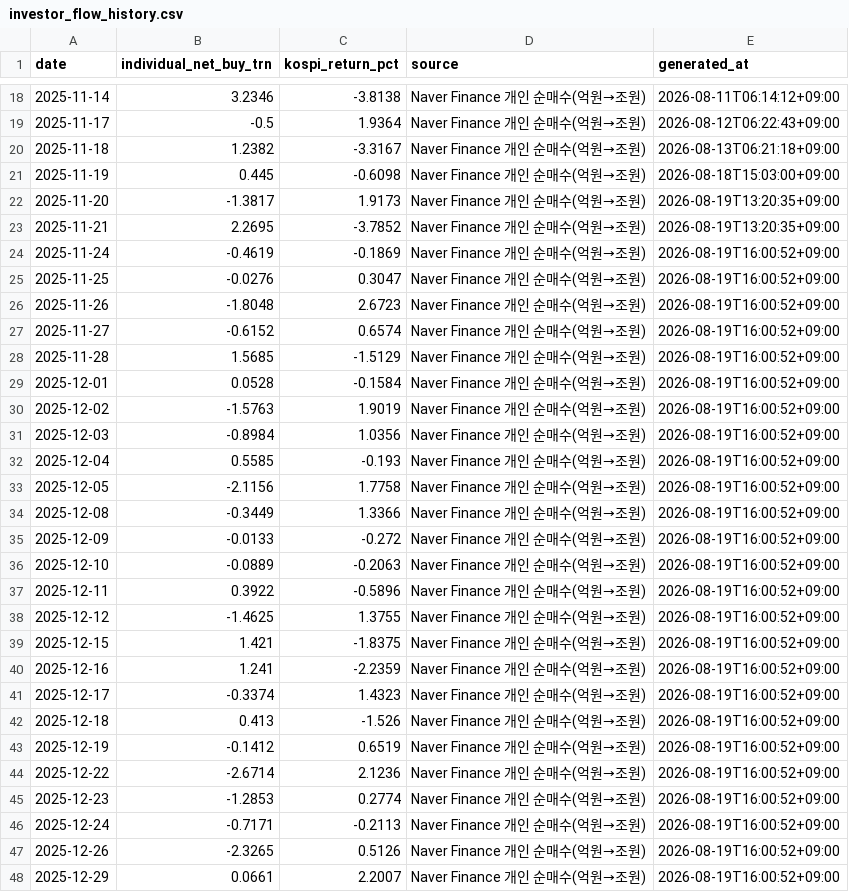
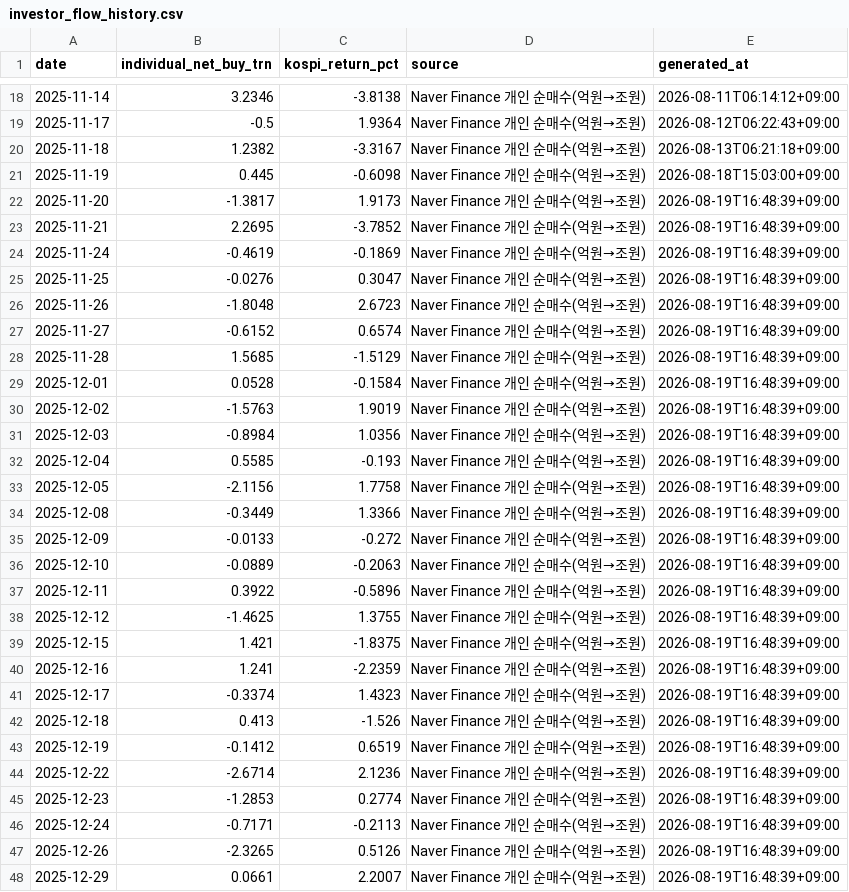
Before and after one commit to JungMin-4287/global-macro-korea-regime-dashboard, a CSV file: docs/data/investor_flow_history.csv, drawn as a sheet; only a part is shown, gaps mark what is left out; the diff covers the shown part only.

```diff
--- a/docs/data/investor_flow_history.csv
+++ b/docs/data/investor_flow_history.csv
@@ -21,28 +21,28 @@
 2025-11-19,0.445,-0.6098,Naver Finance 개인 순매수(억원→조원),2026-08-18T15:03:00+09:00
-2025-11-20,-1.3817,1.9173,Naver Finance 개인 순매수(억원→조원),2026-08-19T13:20:35+09:00
-2025-11-21,2.2695,-3.7852,Naver Finance 개인 순매수(억원→조원),2026-08-19T13:20:35+09:00
-2025-11-24,-0.4619,-0.1869,Naver Finance 개인 순매수(억원→조원),2026-08-19T16:00:52+09:00
-2025-11-25,-0.0276,0.3047,Naver Finance 개인 순매수(억원→조원),2026-08-19T16:00:52+09:00
-2025-11-26,-1.8048,2.6723,Naver Finance 개인 순매수(억원→조원),2026-08-19T16:00:52+09:00
-2025-11-27,-0.6152,0.6574,Naver Finance 개인 순매수(억원→조원),2026-08-19T16:00:52+09:00
-2025-11-28,1.5685,-1.5129,Naver Finance 개인 순매수(억원→조원),2026-08-19T16:00:52+09:00
-2025-12-01,0.0528,-0.1584,Naver Finance 개인 순매수(억원→조원),2026-08-19T16:00:52+09:00
-2025-12-02,-1.5763,1.9019,Naver Finance 개인 순매수(억원→조원),2026-08-19T16:00:52+09:00
-2025-12-03,-0.8984,1.0356,Naver Finance 개인 순매수(억원→조원),2026-08-19T16:00:52+09:00
-2025-12-04,0.5585,-0.193,Naver Finance 개인 순매수(억원→조원),2026-08-19T16:00:52+09:00
-2025-12-05,-2.1156,1.7758,Naver Finance 개인 순매수(억원→조원),2026-08-19T16:00:52+09:00
-2025-12-08,-0.3449,1.3366,Naver Finance 개인 순매수(억원→조원),2026-08-19T16:00:52+09:00
-2025-12-09,-0.0133,-0.272,Naver Finance 개인 순매수(억원→조원),2026-08-19T16:00:52+09:00
-2025-12-10,-0.0889,-0.2063,Naver Finance 개인 순매수(억원→조원),2026-08-19T16:00:52+09:00
-2025-12-11,0.3922,-0.5896,Naver Finance 개인 순매수(억원→조원),2026-08-19T16:00:52+09:00
-2025-12-12,-1.4625,1.3755,Naver Finance 개인 순매수(억원→조원),2026-08-19T16:00:52+09:00
-2025-12-15,1.421,-1.8375,Naver Finance 개인 순매수(억원→조원),2026-08-19T16:00:52+09:00
-2025-12-16,1.241,-2.2359,Naver Finance 개인 순매수(억원→조원),2026-08-19T16:00:52+09:00
-2025-12-17,-0.3374,1.4323,Naver Finance 개인 순매수(억원→조원),2026-08-19T16:00:52+09:00
-2025-12-18,0.413,-1.526,Naver Finance 개인 순매수(억원→조원),2026-08-19T16:00:52+09:00
-2025-12-19,-0.1412,0.6519,Naver Finance 개인 순매수(억원→조원),2026-08-19T16:00:52+09:00
-2025-12-22,-2.6714,2.1236,Naver Finance 개인 순매수(억원→조원),2026-08-19T16:00:52+09:00
-2025-12-23,-1.2853,0.2774,Naver Finance 개인 순매수(억원→조원),2026-08-19T16:00:52+09:00
-2025-12-24,-0.7171,-0.2113,Naver Finance 개인 순매수(억원→조원),2026-08-19T16:00:52+09:00
-2025-12-26,-2.3265,0.5126,Naver Finance 개인 순매수(억원→조원),2026-08-19T16:00:52+09:00
-2025-12-29,0.0661,2.2007,Naver Finance 개인 순매수(억원→조원),2026-08-19T16:00:52+09:00
+2025-11-20,-1.3817,1.9173,Naver Finance 개인 순매수(억원→조원),2026-08-19T16:48:39+09:00
+2025-11-21,2.2695,-3.7852,Naver Finance 개인 순매수(억원→조원),2026-08-19T16:48:39+09:00
+2025-11-24,-0.4619,-0.1869,Naver Finance 개인 순매수(억원→조원),2026-08-19T16:48:39+09:00
+2025-11-25,-0.0276,0.3047,Naver Finance 개인 순매수(억원→조원),2026-08-19T16:48:39+09:00
+2025-11-26,-1.8048,2.6723,Naver Finance 개인 순매수(억원→조원),2026-08-19T16:48:39+09:00
+2025-11-27,-0.6152,0.6574,Naver Finance 개인 순매수(억원→조원),2026-08-19T16:48:39+09:00
+2025-11-28,1.5685,-1.5129,Naver Finance 개인 순매수(억원→조원),2026-08-19T16:48:39+09:00
+2025-12-01,0.0528,-0.1584,Naver Finance 개인 순매수(억원→조원),2026-08-19T16:48:39+09:00
+2025-12-02,-1.5763,1.9019,Naver Finance 개인 순매수(억원→조원),2026-08-19T16:48:39+09:00
+2025-12-03,-0.8984,1.0356,Naver Finance 개인 순매수(억원→조원),2026-08-19T16:48:39+09:00
+2025-12-04,0.5585,-0.193,Naver Finance 개인 순매수(억원→조원),2026-08-19T16:48:39+09:00
+2025-12-05,-2.1156,1.7758,Naver Finance 개인 순매수(억원→조원),2026-08-19T16:48:39+09:00
+2025-12-08,-0.3449,1.3366,Naver Finance 개인 순매수(억원→조원),2026-08-19T16:48:39+09:00
+2025-12-09,-0.0133,-0.272,Naver Finance 개인 순매수(억원→조원),2026-08-19T16:48:39+09:00
+2025-12-10,-0.0889,-0.2063,Naver Finance 개인 순매수(억원→조원),2026-08-19T16:48:39+09:00
+2025-12-11,0.3922,-0.5896,Naver Finance 개인 순매수(억원→조원),2026-08-19T16:48:39+09:00
+2025-12-12,-1.4625,1.3755,Naver Finance 개인 순매수(억원→조원),2026-08-19T16:48:39+09:00
+2025-12-15,1.421,-1.8375,Naver Finance 개인 순매수(억원→조원),2026-08-19T16:48:39+09:00
+2025-12-16,1.241,-2.2359,Naver Finance 개인 순매수(억원→조원),2026-08-19T16:48:39+09:00
+2025-12-17,-0.3374,1.4323,Naver Finance 개인 순매수(억원→조원),2026-08-19T16:48:39+09:00
+2025-12-18,0.413,-1.526,Naver Finance 개인 순매수(억원→조원),2026-08-19T16:48:39+09:00
+2025-12-19,-0.1412,0.6519,Naver Finance 개인 순매수(억원→조원),2026-08-19T16:48:39+09:00
+2025-12-22,-2.6714,2.1236,Naver Finance 개인 순매수(억원→조원),2026-08-19T16:48:39+09:00
+2025-12-23,-1.2853,0.2774,Naver Finance 개인 순매수(억원→조원),2026-08-19T16:48:39+09:00
+2025-12-24,-0.7171,-0.2113,Naver Finance 개인 순매수(억원→조원),2026-08-19T16:48:39+09:00
+2025-12-26,-2.3265,0.5126,Naver Finance 개인 순매수(억원→조원),2026-08-19T16:48:39+09:00
+2025-12-29,0.0661,2.2007,Naver Finance 개인 순매수(억원→조원),2026-08-19T16:48:39+09:00
```
Also changed, not shown: 155 edited cells elsewhere in this file, docs/data/correction_flow_map.csv, docs/data/daily_archive.csv, 4 other files.
